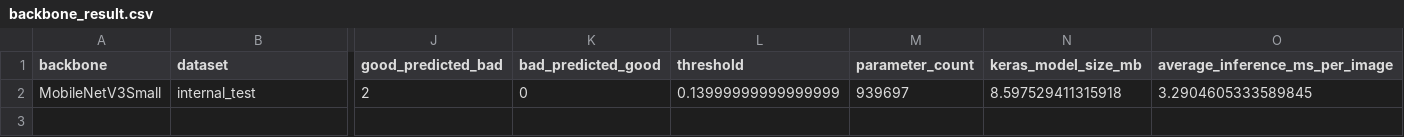
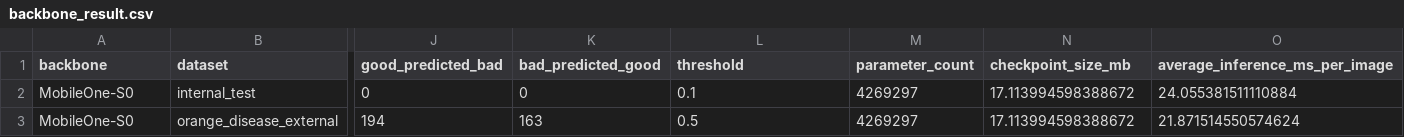
Before and after one commit to Duck-11/orange-mobileone-s0, a CSV file: training/outputs/backbone_result.csv, drawn as a sheet; only a part is shown, gaps mark what is left out; removed rows and columns are numbered as before the commit, all else as after; rows hold the shown columns only; the diff names each change by its address in the sheet, - before the commit and + after, or states it on an @@ line.

```diff
--- a/training/outputs/backbone_result.csv
+++ b/training/outputs/backbone_result.csv
-N1: keras_model_size_mb
+N1: checkpoint_size_mb
-row 2: MobileNetV3Small | internal_test | 2 | 0 | 0.13999999999999999 | 939697 | 8.597529411315918 | 3.2904605333589845
+row 2: MobileOne-S0 | internal_test | 0 | 0 | 0.1 | 4269297 | 17.113994598388672 | 24.055381511110884
+row 3: MobileOne-S0 | orange_disease_external | 194 | 163 | 0.5 | 4269297 | 17.113994598388672 | 21.871514550574624
```
Also changed, not shown: training/outputs/reports/internal_test/per_original_class.csv, training/outputs/reports/validation/threshold_analysis.csv, 53 other files.
